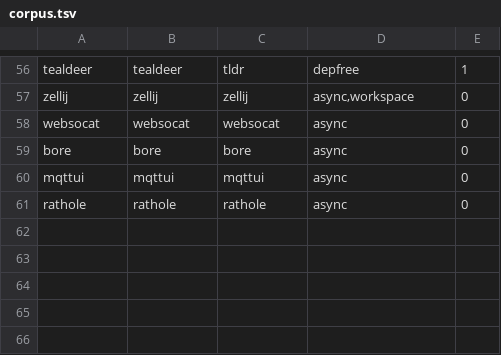
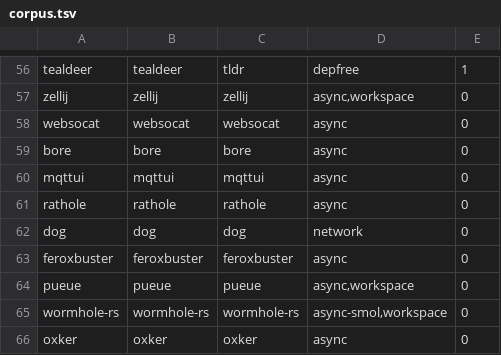
Before and after one commit to sreeharipj/unhusk, a TSV file: bench/origin/corpus.tsv, drawn as a sheet; only a part is shown, gaps mark what is left out; the diff names each change by its address in the sheet, - before the commit and + after, or states it on an @@ line.

Commit message:
Add 5 more async/network crates: dog, feroxbuster, pueue, wormhole-rs, oxker
Fresh git clone --depth 1, same as the first expansion batch. feroxbuster
(async web content/dir scanner, tokio) and pueue (async task queue,
client+daemon workspace, tokio) are strong malware/tooling-adjacent picks.
wormhole-rs uses smol, not tokio -- the first non-tokio async runtime in
the corpus, useful for not overfitting the async strata to one runtime.
dog (DNS client) turned out not to be async in this checkout (no tokio/
async-std/smol/futures in its Cargo.lock) -- tagged "network" instead of
"async", included anyway for CLI-tool variety, not miscounted as async
coverage it doesn't actually provide.

Queued to build automatically once the first 21-crate expansion batch
finishes (a wrapper polls the running build_matrix.sh PID and launches this
batch next) rather than running concurrently -- LTO builds are memory-
hungry enough on this box that two at once risks contention/OOM for no
real time savings.

```diff
--- a/bench/origin/corpus.tsv
+++ b/bench/origin/corpus.tsv
+row 62: dog | dog | dog | network | 0
+row 63: feroxbuster | feroxbuster | feroxbuster | async | 0
+row 64: pueue | pueue | pueue | async,workspace | 0
+row 65: wormhole-rs | wormhole-rs | wormhole-rs | async-smol,workspace | 0
+row 66: oxker | oxker | oxker | async | 0
```
Also changed, not shown: 1 other file.
